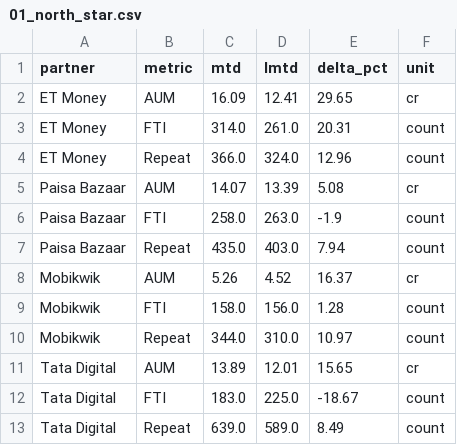
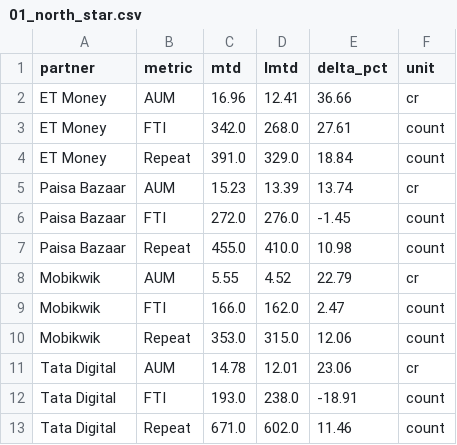
Before and after one commit to gripinvest/gi-analytics, a CSV file: backend/data/grip_connect/01_north_star.csv, drawn as a sheet.

```diff
--- a/backend/data/grip_connect/01_north_star.csv
+++ b/backend/data/grip_connect/01_north_star.csv
@@ -1,13 +1,13 @@
 partner,metric,mtd,lmtd,delta_pct,unit
-ET Money,AUM,16.09,12.41,29.65,cr
-ET Money,FTI,314.0,261.0,20.31,count
-ET Money,Repeat,366.0,324.0,12.96,count
-Paisa Bazaar,AUM,14.07,13.39,5.08,cr
-Paisa Bazaar,FTI,258.0,263.0,-1.9,count
-Paisa Bazaar,Repeat,435.0,403.0,7.94,count
-Mobikwik,AUM,5.26,4.52,16.37,cr
-Mobikwik,FTI,158.0,156.0,1.28,count
-Mobikwik,Repeat,344.0,310.0,10.97,count
-Tata Digital,AUM,13.89,12.01,15.65,cr
-Tata Digital,FTI,183.0,225.0,-18.67,count
-Tata Digital,Repeat,639.0,589.0,8.49,count
+ET Money,AUM,16.96,12.41,36.66,cr
+ET Money,FTI,342.0,268.0,27.61,count
+ET Money,Repeat,391.0,329.0,18.84,count
+Paisa Bazaar,AUM,15.23,13.39,13.74,cr
+Paisa Bazaar,FTI,272.0,276.0,-1.45,count
+Paisa Bazaar,Repeat,455.0,410.0,10.98,count
+Mobikwik,AUM,5.55,4.52,22.79,cr
+Mobikwik,FTI,166.0,162.0,2.47,count
+Mobikwik,Repeat,353.0,315.0,12.06,count
+Tata Digital,AUM,14.78,12.01,23.06,cr
+Tata Digital,FTI,193.0,238.0,-18.91,count
+Tata Digital,Repeat,671.0,602.0,11.46,count
```
Also changed, not shown: backend/data/grip_connect/02_reg_to_kyc.csv, backend/data/grip_connect/card_3841_summary_wow.csv, 4 other files.
